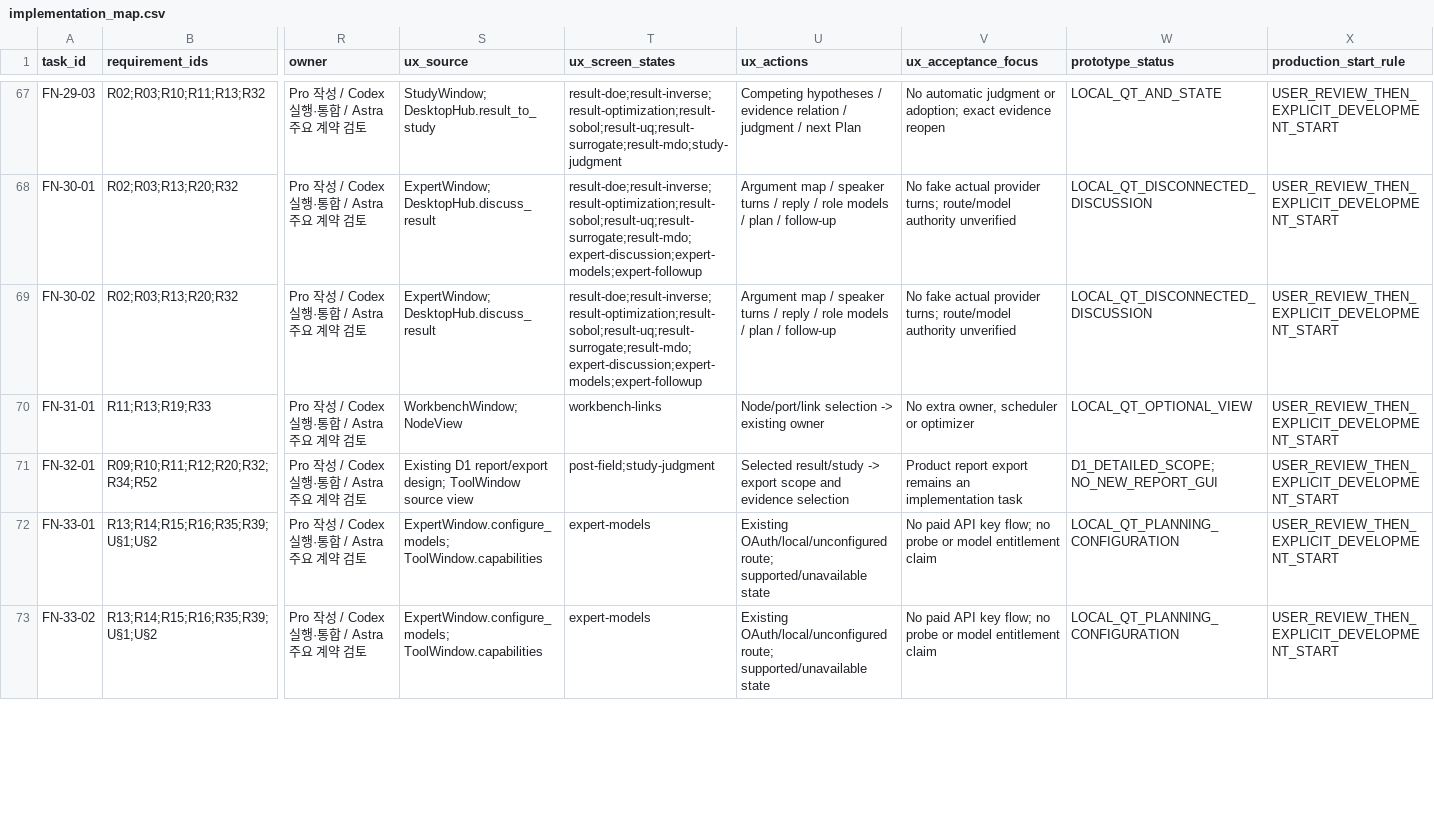
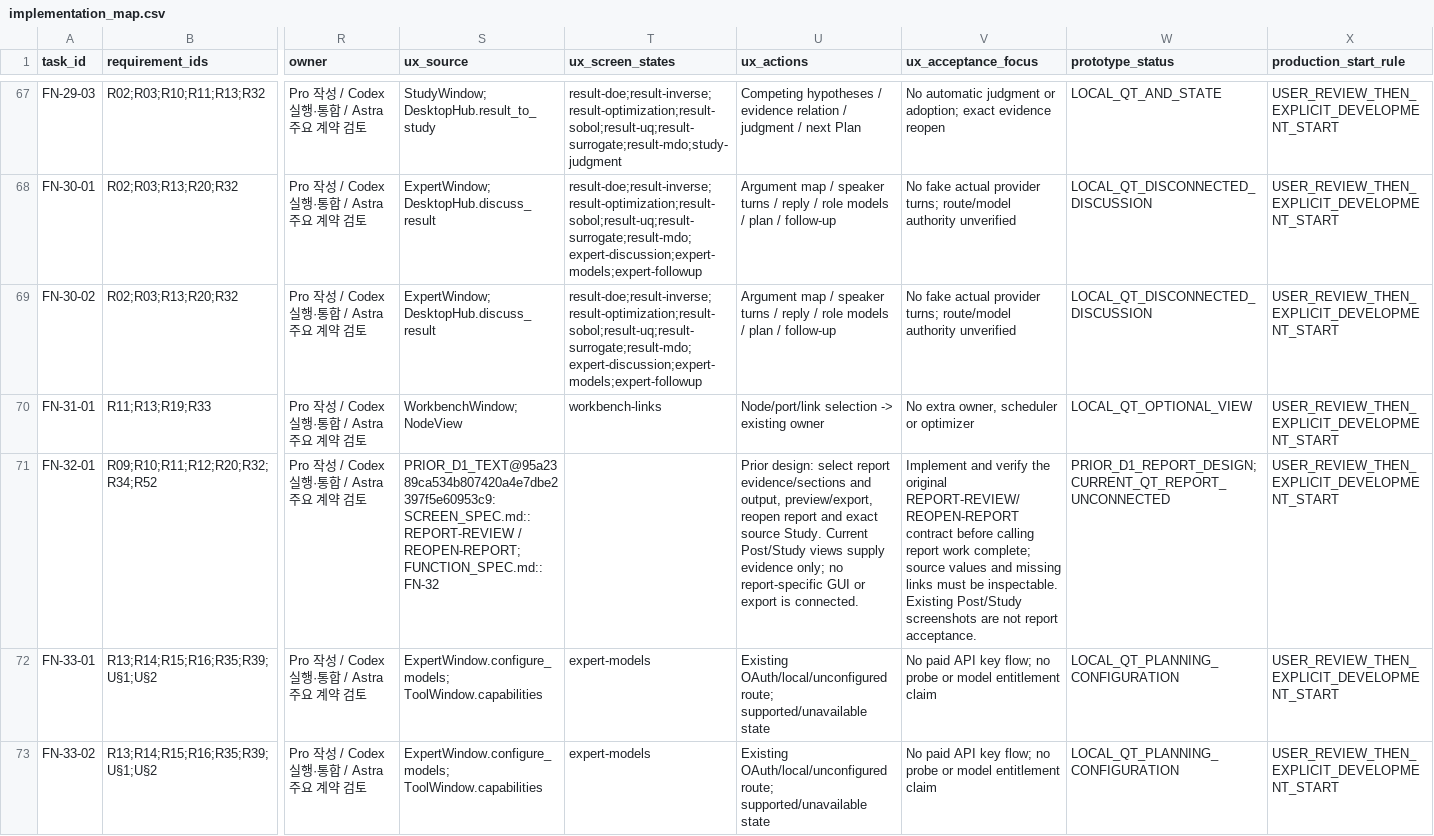
Before and after one commit to pikachu444/autonomous-cae-lab, a CSV file: docs/design/20261012-desktop-planning/pro-ux/implementation_map.csv, drawn as a sheet; only a part is shown, gaps mark what is left out; the diff covers the shown part only; the diff names each change by its address in the sheet, - before the commit and + after, or states it on an @@ line.

Commit message:
Correct method task mappings and distinguish unconnected prior designs
Align DOE/Sobol, optimization/inverse, UQ, RBF and MOO/MDO links with the original
D1 functions. Preserve all 74 original task rows, their order and all 18 original
columns. Link existing File dialogs/reopen and identify same-command parity as
product integration work. Reference exact prior report/acquisition screens and
contracts without claiming the generic Post/Data views implement them.

Update only added UX mapping fields, state function links and handoff descriptions.
No new screens, engines, owners or product changes.

```diff
--- a/docs/design/20261012-desktop-planning/pro-ux/implementation_map.csv
+++ b/docs/design/20261012-desktop-planning/pro-ux/implementation_map.csv
-S71 (ux_source): Existing D1 report/export design; ToolWindow source view
+S71 (ux_source): PRIOR_D1_TEXT@95a2389ca534b807420a4e7dbe2397f5e60953c9: SCREEN_SPEC.md::REPORT-REVIEW / REOPEN-REPORT; FUNCTION_SPEC.md::FN-32
-T71 (ux_screen_states): post-field;study-judgment
+T71 (ux_screen_states): (empty)
-U71 (ux_actions): Selected result/study -> export scope and evidence selection
+U71 (ux_actions): Prior design: select report evidence/sections and output, preview/export, reopen report and exact source Study. Current Post/Study views supply evidence only; no report-specific GUI or export is connected.
-V71 (ux_acceptance_focus): Product report export remains an implementation task
+V71 (ux_acceptance_focus): Implement and verify the original REPORT-REVIEW/REOPEN-REPORT contract before calling report work complete; source values and missing links must be inspectable. Existing Post/Study screenshots are not report acceptance.
-W71 (prototype_status): D1_DETAILED_SCOPE; NO_NEW_REPORT_GUI
+W71 (prototype_status): PRIOR_D1_REPORT_DESIGN; CURRENT_QT_REPORT_UNCONNECTED
```
Also changed, not shown: 74 edited cells elsewhere in this file, 4 other files.
